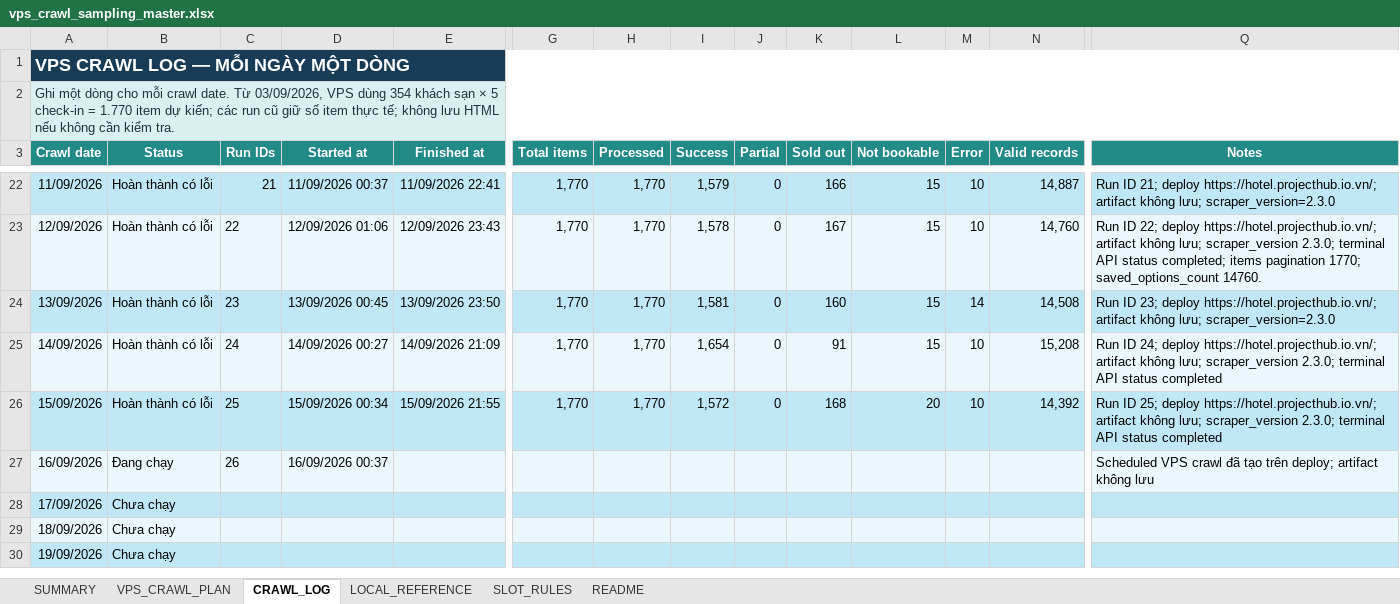
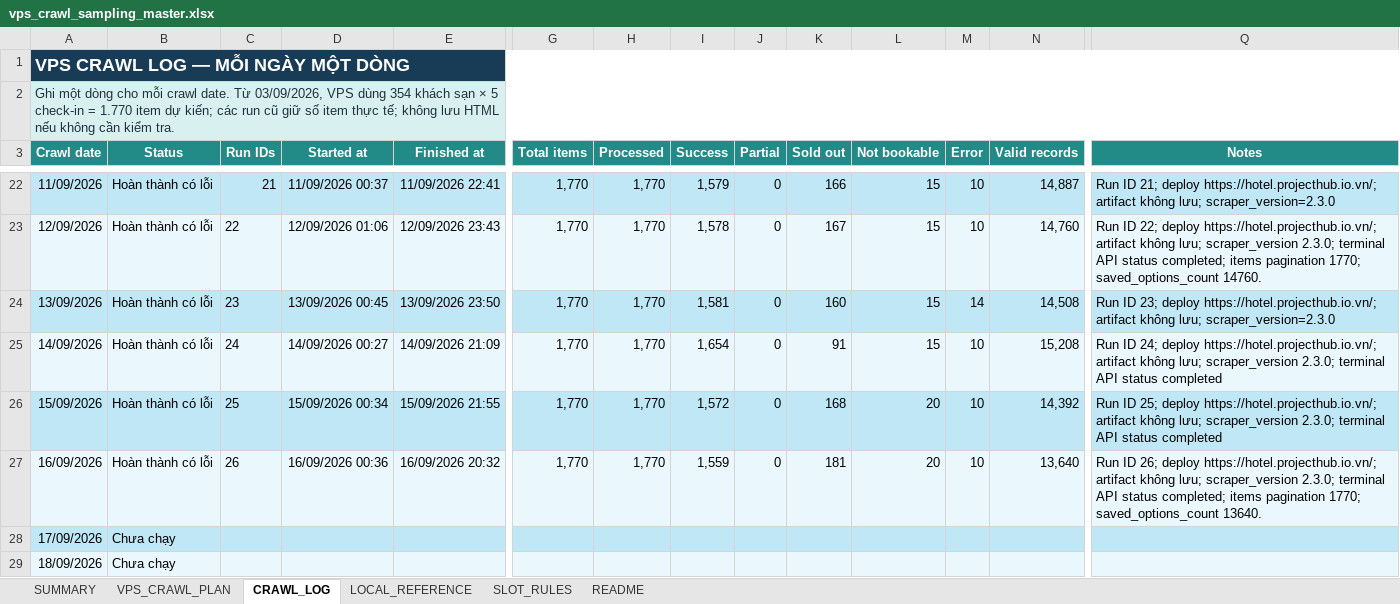
Before and after one commit to Andnm/capstone-master, an Excel workbook: outputs/vps-crawl-planner-20260823/vps_crawl_sampling_master.xlsx, sheet CRAWL_LOG, drawn as a sheet; only a part is shown, gaps mark what is left out; the shorter side is filled out with more unchanged rows; values as stored, in another font and other column widths than the file's, no borders; conditional formats and table styles not drawn; the diff names each change by its address in the sheet, - before the commit and + after, or states it on an @@ line.

Commit message:
feat: update crawl 16/9

```diff
--- a/outputs/vps-crawl-planner-20260823/vps_crawl_sampling_master.xlsx (sheet CRAWL_LOG)
+++ b/outputs/vps-crawl-planner-20260823/vps_crawl_sampling_master.xlsx (sheet CRAWL_LOG)
-B27 (Status): Đang chạy
+B27 (Status): Hoàn thành có lỗi
-D27 (Started at): 16/09/2026 00:37
+D27 (Started at): 16/09/2026 00:36
-E27 (Finished at): (empty)
+E27 (Finished at): 16/09/2026 20:32
-G27 (Total items): (empty)
+G27 (Total items): 1,770
-H27 (Processed): (empty)
+H27 (Processed): 1,770
-I27 (Success): (empty)
+I27 (Success): 1,559
-J27 (Partial): (empty)
+J27 (Partial): 0
-K27 (Sold out): (empty)
+K27 (Sold out): 181
-L27 (Not bookable): (empty)
+L27 (Not bookable): 20
-M27 (Error): (empty)
+M27 (Error): 10
-N27 (Valid records): (empty)
+N27 (Valid records): 13,640
-Q27 (Notes): Scheduled VPS crawl đã tạo trên deploy; artifact không lưu
+Q27 (Notes): Run ID 26; deploy https://hotel.projecthub.io.vn/; artifact không lưu; scraper_version 2.3.0; terminal API status completed; items pagination 1770; saved_options_count 13640.
```
Also changed, not shown: outputs/crawl-data-planner-20260816/crawl_sampling_master.xlsx, 1 other file.
